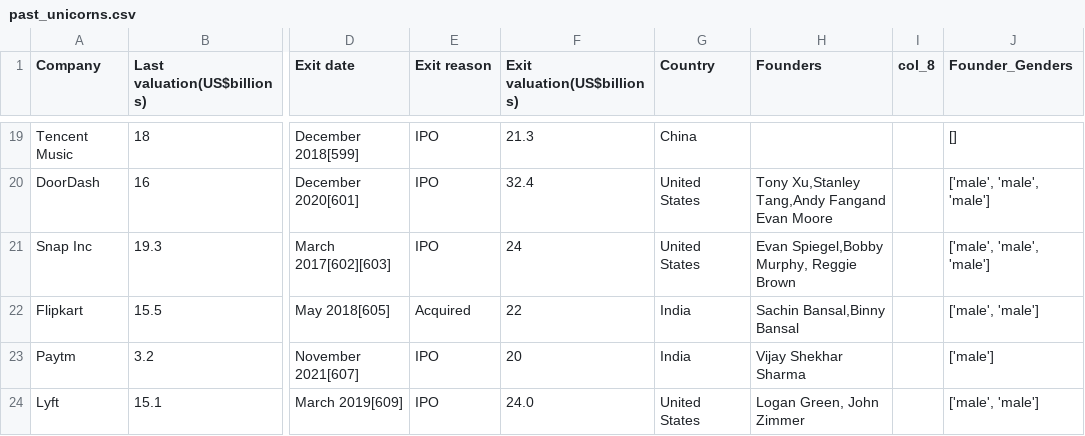
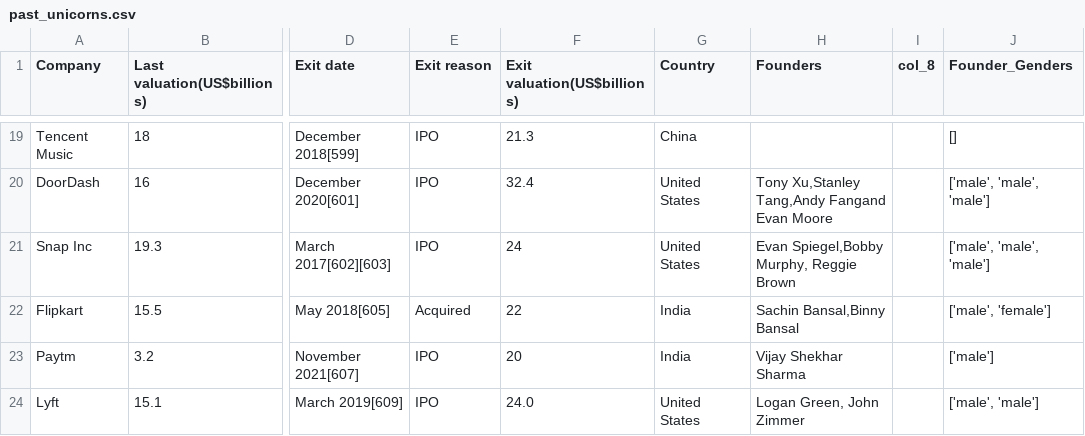
Before and after one commit to viktorpantushev/gender-aspekte-bei-unicorns, a CSV file: data/past_unicorns.csv, drawn as a sheet; only a part is shown, gaps mark what is left out; the diff names each change by its address in the sheet, - before the commit and + after, or states it on an @@ line.

```diff
--- a/data/past_unicorns.csv
+++ b/data/past_unicorns.csv
-J22 (Founder_Genders): ['male', 'male']
+J22 (Founder_Genders): ['male', 'female']
```
Also changed, not shown: data/current_unicorns.csv, 1 other file.
